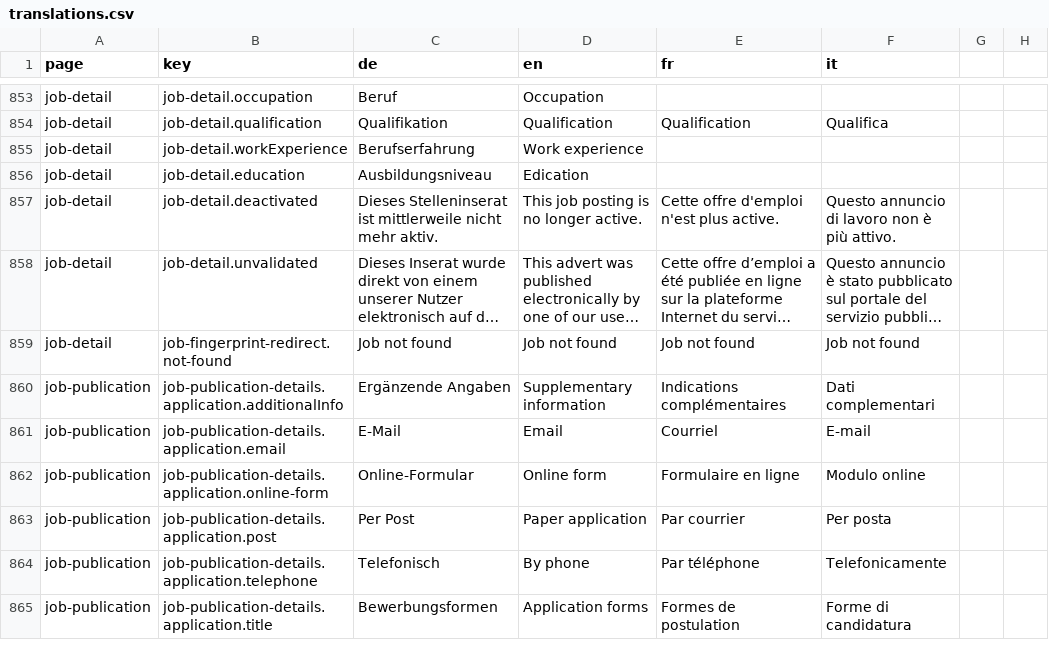
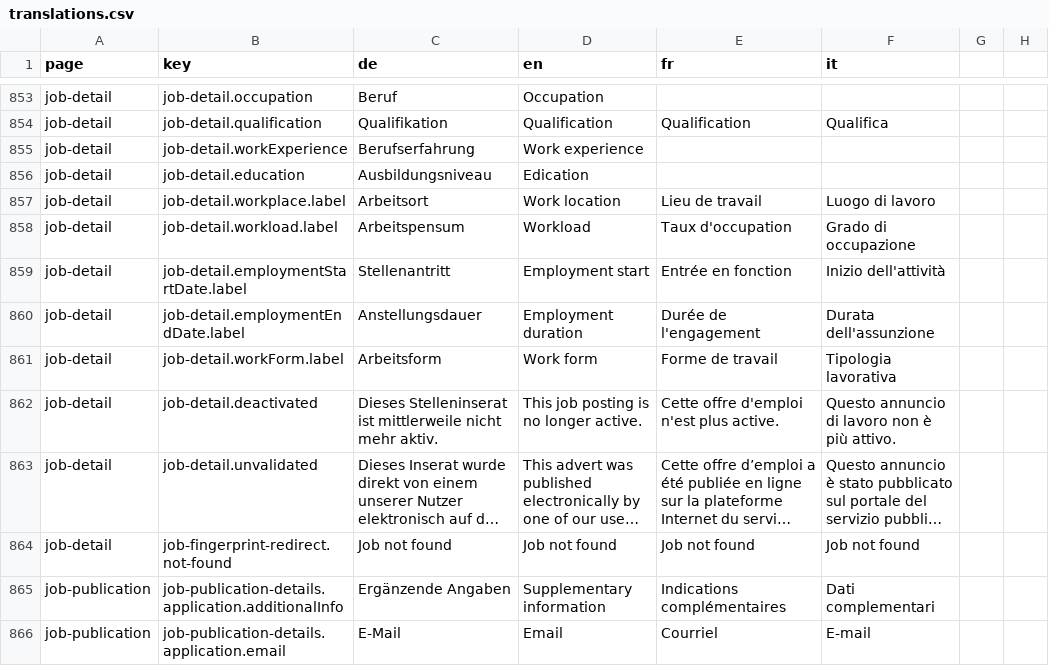
Before and after one commit to FeatureToggleStudy/alv-portal, a CSV file: alv-portal-ui/translations.csv, drawn as a sheet; only a part is shown, gaps mark what is left out; the shorter side is filled out with more unchanged rows; long unchanged cells end in …; the diff names each change by its address in the sheet, - before the commit and + after, or states it on an @@ line.

```diff
--- a/alv-portal-ui/translations.csv
+++ b/alv-portal-ui/translations.csv
+row 857: job-detail | job-detail.workplace.label | Arbeitsort | Work location | Lieu de travail | Luogo di lavoro
+row 858: job-detail | job-detail.workload.label | Arbeitspensum | Workload | Taux d'occupation | Grado di occupazione
+row 859: job-detail | job-detail.employmentStartDate.label | Stellenantritt | Employment start | Entrée en fonction | Inizio dell'attività
+row 860: job-detail | job-detail.employmentEndDate.label | Anstellungsdauer | Employment duration | Durée de l'engagement | Durata dell'assunzione
+row 861: job-detail | job-detail.workForm.label | Arbeitsform | Work form | Forme de travail | Tipologia lavorativa
```
Also changed, not shown: 3 other files.
